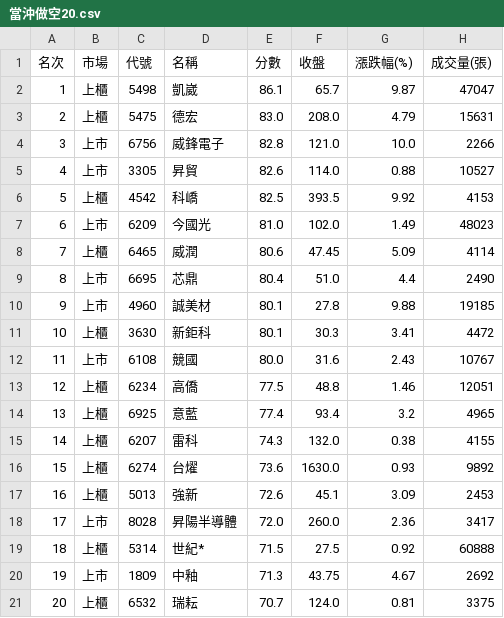
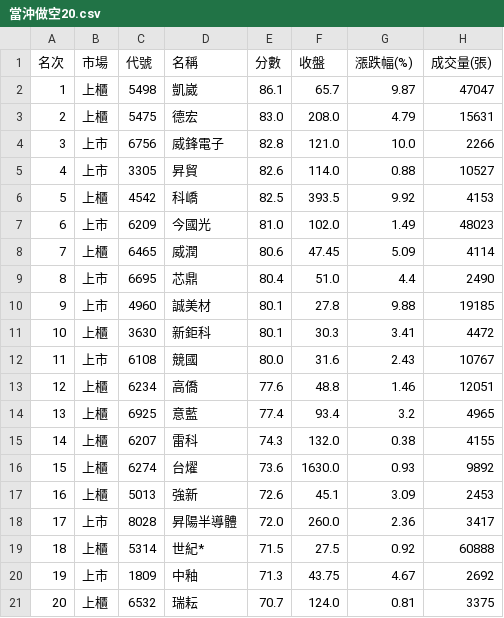
Before and after one commit to rank355297-Mark/stock_chips, a CSV file: twse_20261019/當沖做空20.csv, drawn as a sheet; only a part is shown; the diff names each change by its address in the sheet, - before the commit and + after, or states it on an @@ line.

```diff
--- a/twse_20261019/當沖做空20.csv
+++ b/twse_20261019/當沖做空20.csv
-E13 (分數): 77.5
+E13 (分數): 77.6
```
Also changed, not shown: twse_20261016/當沖做空20.csv, twse_20261019/當沖做多20.csv, 16 other files.
